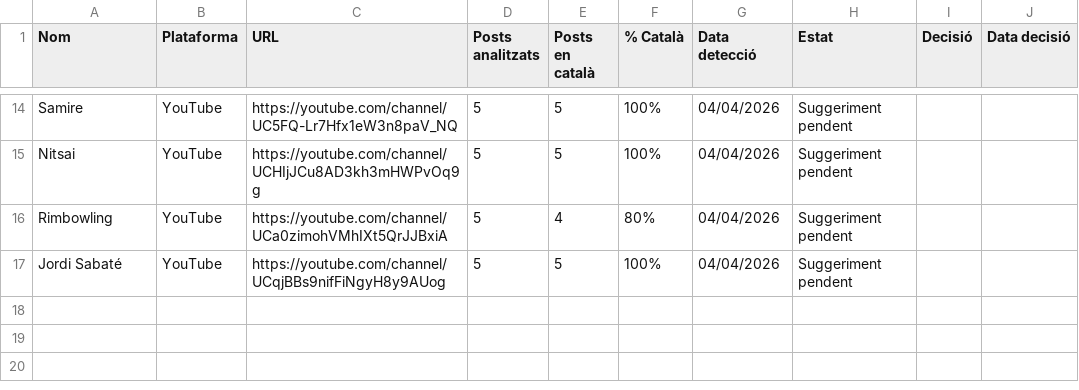
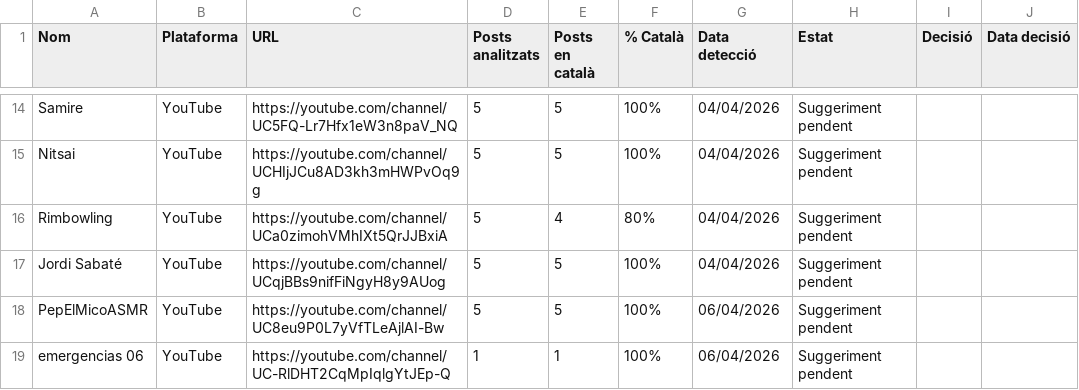
Before and after one commit to gvelez74/llista-recerca, a CSV file: dades/suggeriments.csv, drawn as a sheet; only a part is shown, gaps mark what is left out; the diff names each change by its address in the sheet, - before the commit and + after, or states it on an @@ line.

```diff
--- a/dades/suggeriments.csv
+++ b/dades/suggeriments.csv
+row 18: PepElMicoASMR | YouTube | https://youtube.com/channel/UC8eu9P0L7yVfTLeAjlAI-Bw | 5 | 5 | 100% | 06/04/2026 | Suggeriment pendent
+row 19: emergencias 06 | YouTube | https://youtube.com/channel/UC-RlDHT2CqMpIqlgYtJEp-Q | 1 | 1 | 100% | 06/04/2026 | Suggeriment pendent
```
